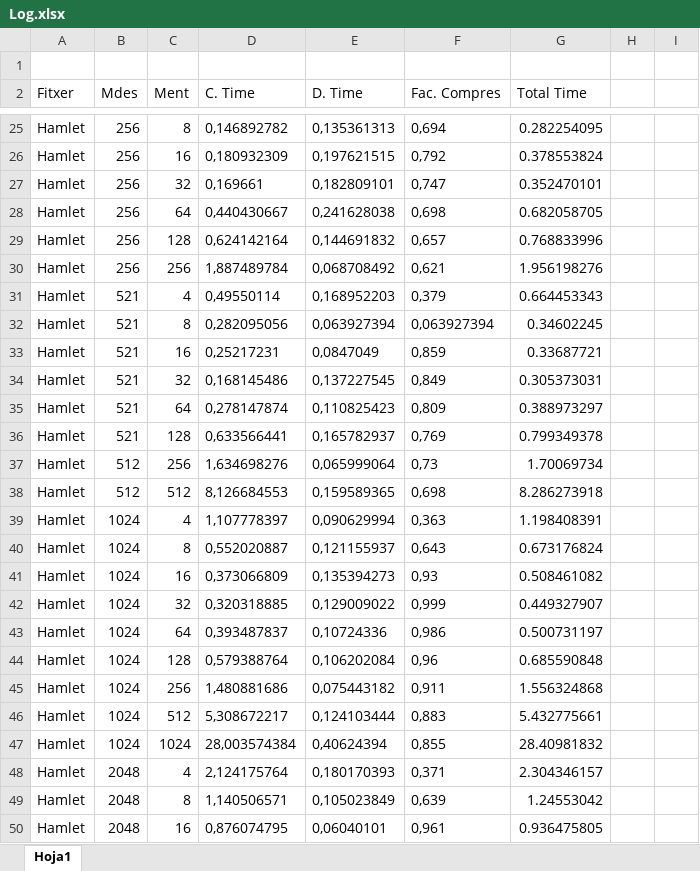
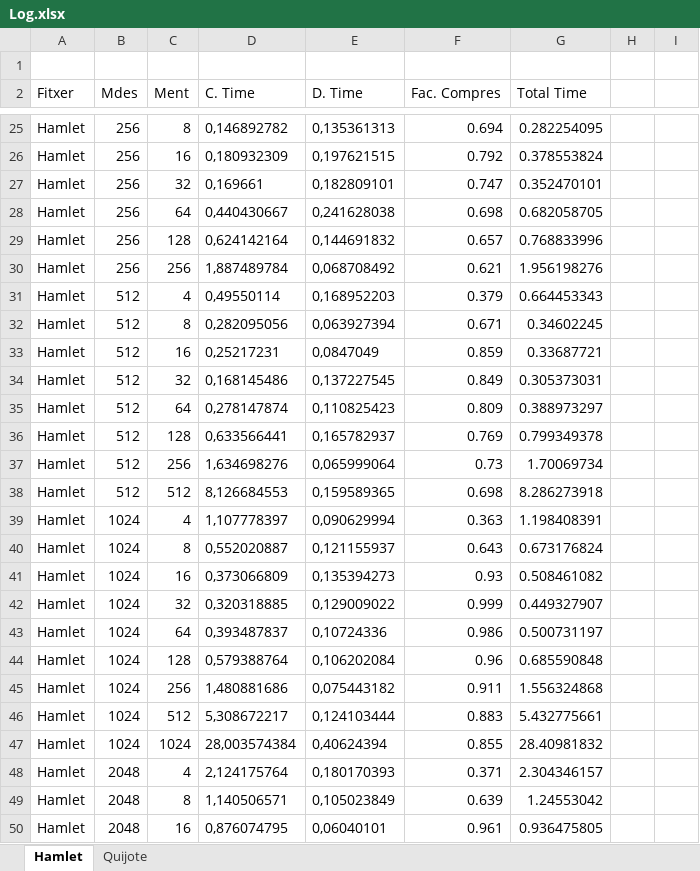
Before and after one commit to avancells/multimedia, an Excel workbook: Log.xlsx, sheet Hamlet, drawn as a sheet; only a part is shown, gaps mark what is left out; values as stored, in another font and other column widths than the file's, no borders; charts and pictures not drawn; the diff covers the shown part only; the diff names each change by its address in the sheet, - before the commit and + after, or states it on an @@ line.

```diff
--- a/Log.xlsx (sheet Hamlet)
+++ b/Log.xlsx (sheet Hamlet)
-sheet tab: Hoja1
+sheet tab: Hamlet
+sheet tab: Quijote
-F25 (Fac. Compres): 0,694
+F25 (Fac. Compres): 0.694
-F26 (Fac. Compres): 0,792
+F26 (Fac. Compres): 0.792
-F27 (Fac. Compres): 0,747
+F27 (Fac. Compres): 0.747
-F28 (Fac. Compres): 0,698
+F28 (Fac. Compres): 0.698
-F29 (Fac. Compres): 0,657
+F29 (Fac. Compres): 0.657
-F30 (Fac. Compres): 0,621
+F30 (Fac. Compres): 0.621
-B31:B36 (Mdes): 521
+B31:B36 (Mdes): 512
-F31 (Fac. Compres): 0,379
+F31 (Fac. Compres): 0.379
-F32 (Fac. Compres): 0,063927394
+F32 (Fac. Compres): 0.671
-F33 (Fac. Compres): 0,859
+F33 (Fac. Compres): 0.859
-F34 (Fac. Compres): 0,849
+F34 (Fac. Compres): 0.849
-F35 (Fac. Compres): 0,809
+F35 (Fac. Compres): 0.809
-F36 (Fac. Compres): 0,769
+F36 (Fac. Compres): 0.769
-F37 (Fac. Compres): 0,73
+F37 (Fac. Compres): 0.73
-F38 (Fac. Compres): 0,698
+F38 (Fac. Compres): 0.698
-F39 (Fac. Compres): 0,363
+F39 (Fac. Compres): 0.363
-F40 (Fac. Compres): 0,643
+F40 (Fac. Compres): 0.643
-F41 (Fac. Compres): 0,93
+F41 (Fac. Compres): 0.93
-F42 (Fac. Compres): 0,999
+F42 (Fac. Compres): 0.999
-F43 (Fac. Compres): 0,986
+F43 (Fac. Compres): 0.986
-F44 (Fac. Compres): 0,96
+F44 (Fac. Compres): 0.96
-F45 (Fac. Compres): 0,911
+F45 (Fac. Compres): 0.911
-F46 (Fac. Compres): 0,883
+F46 (Fac. Compres): 0.883
-F47 (Fac. Compres): 0,855
+F47 (Fac. Compres): 0.855
-F48 (Fac. Compres): 0,371
+F48 (Fac. Compres): 0.371
-F49 (Fac. Compres): 0,639
+F49 (Fac. Compres): 0.639
-F50 (Fac. Compres): 0,961
+F50 (Fac. Compres): 0.961
```
Also changed, not shown: 65 removed rows, 49 edited cells and cell formats elsewhere in this sheet, charts or pictures.
